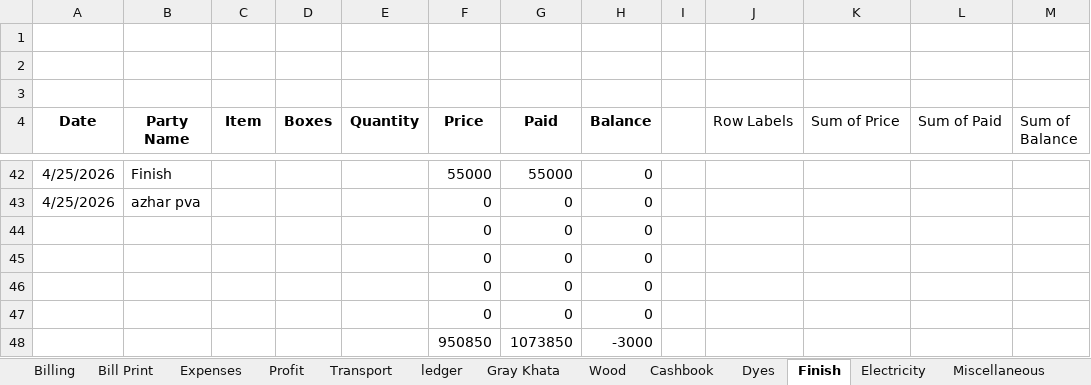
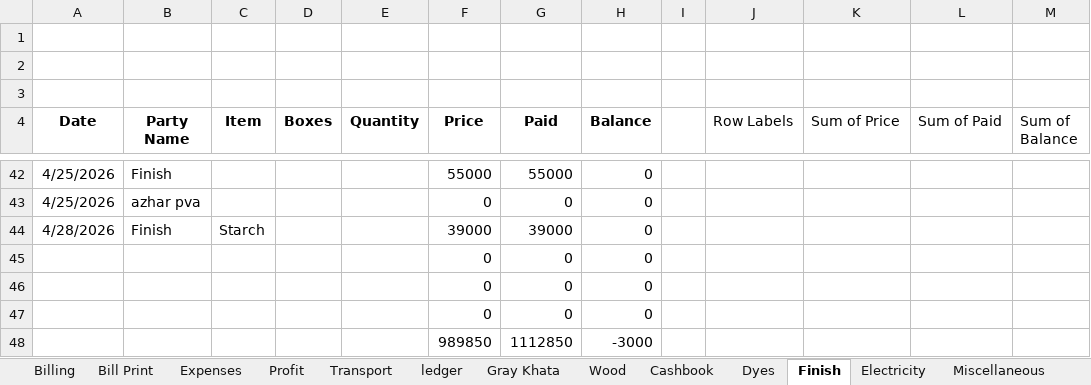
Before and after one commit to omerrazzaq4/AlHamd_Feb, an Excel workbook: Factory_Khata_February.xlsx, sheet Finish, drawn as a sheet; only a part is shown, gaps mark what is left out; values as stored, in another font and other column widths than the file's, no borders; charts and pictures and table styles not drawn; removed rows and columns are numbered as before the commit, all else as after; the diff names each change by its address in the sheet, - before the commit and + after, or states it on an @@ line.

```diff
--- a/Factory_Khata_February.xlsx (sheet Finish)
+++ b/Factory_Khata_February.xlsx (sheet Finish)
+row 44: 4/28/2026 | Finish | Starch |  |  | 39000 | 39000 | 0
-row 47:  |  |  |  |  | 0 | 0 | 0
-row 48:  |  |  |  |  | 950850 | 1073850 | -3000
+row 48:  |  |  |  |  | 989850 | 1112850 | -3000
```
Also changed, not shown: sheet Cashbook, sheet Wood, sheet pivot, sheet Expenses, sheet Profit, sheet ledger, 1 more sheet, formulas that keep their value.
